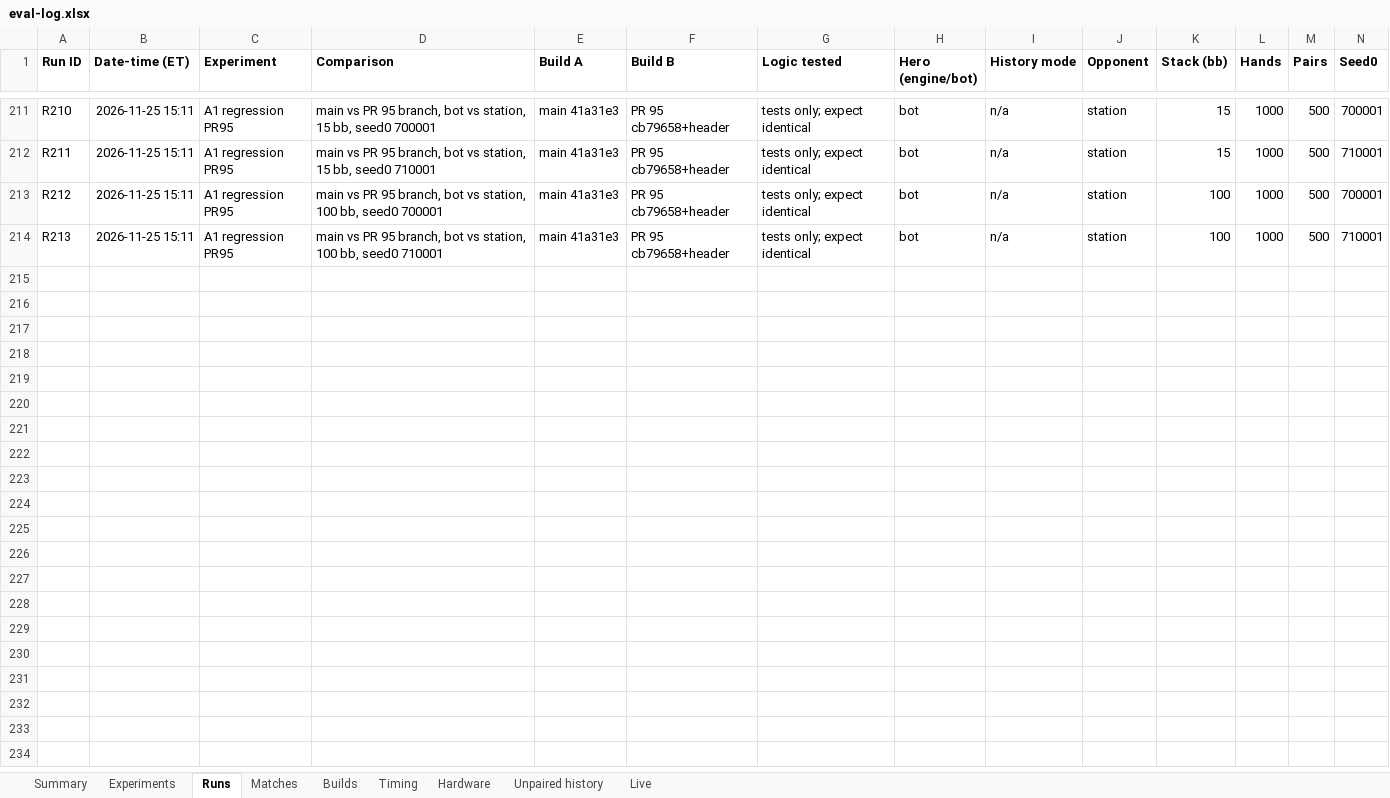
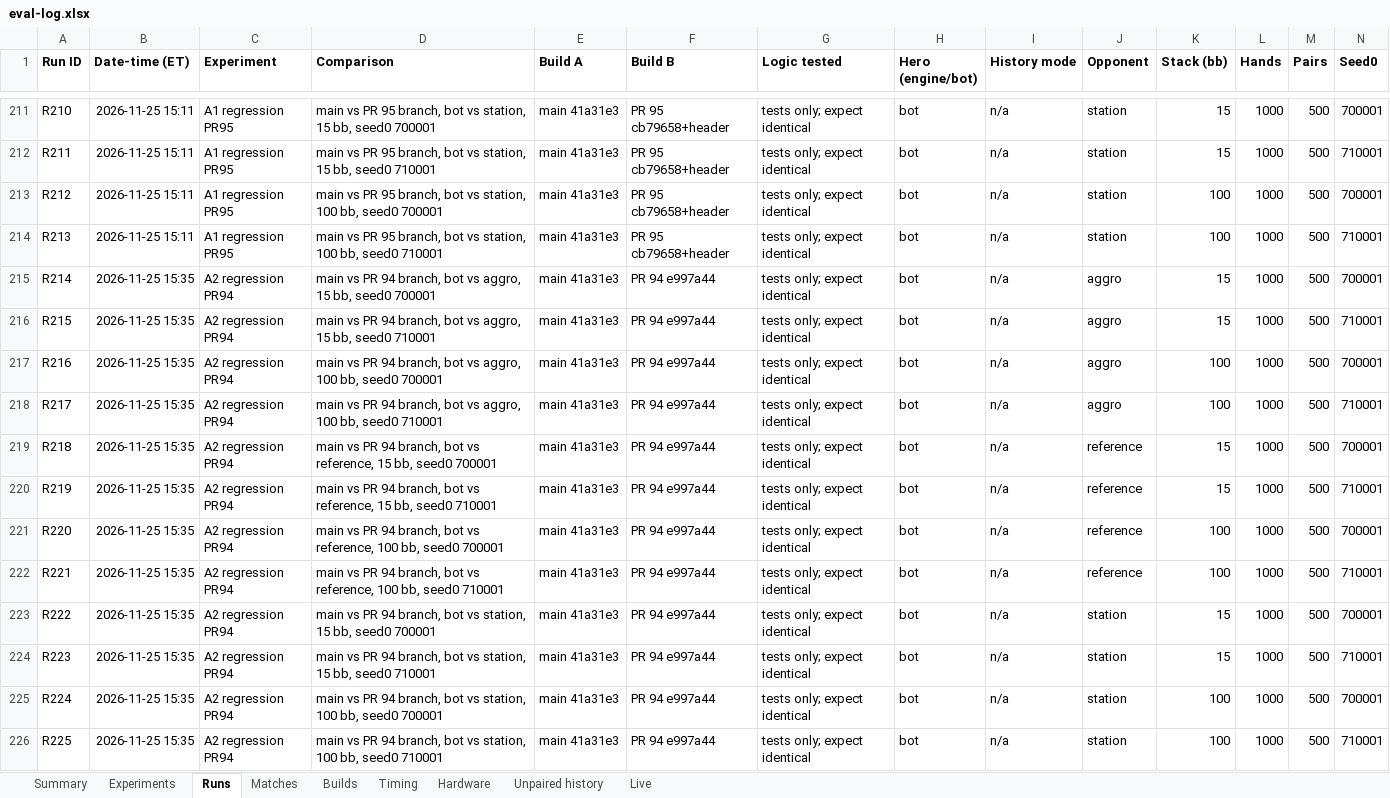
Before and after one commit to yashlad1/pokercpp, an Excel workbook: results/eval-log.xlsx, sheet Runs, drawn as a sheet; only a part is shown, gaps mark what is left out; values as stored, in another font and other column widths than the file's, no borders; rows hold the shown columns only; the diff names each change by its address in the sheet, - before the commit and + after, or states it on an @@ line.

Commit message:
Results: A2 decide.h legality invariants (PR #94)

```diff
--- a/results/eval-log.xlsx (sheet Runs)
+++ b/results/eval-log.xlsx (sheet Runs)
+row 215: R214 | 2026-11-25 15:35 | A2 regression PR94 | main vs PR 94 branch, bot vs aggro, 15 bb, seed0 700001 | main 41a31e3 | PR 94 e997a44 | tests only; expect identical | bot | n/a | aggro | 15 | 1000 | 500 | 700001
+row 216: R215 | 2026-11-25 15:35 | A2 regression PR94 | main vs PR 94 branch, bot vs aggro, 15 bb, seed0 710001 | main 41a31e3 | PR 94 e997a44 | tests only; expect identical | bot | n/a | aggro | 15 | 1000 | 500 | 710001
+row 217: R216 | 2026-11-25 15:35 | A2 regression PR94 | main vs PR 94 branch, bot vs aggro, 100 bb, seed0 700001 | main 41a31e3 | PR 94 e997a44 | tests only; expect identical | bot | n/a | aggro | 100 | 1000 | 500 | 700001
+row 218: R217 | 2026-11-25 15:35 | A2 regression PR94 | main vs PR 94 branch, bot vs aggro, 100 bb, seed0 710001 | main 41a31e3 | PR 94 e997a44 | tests only; expect identical | bot | n/a | aggro | 100 | 1000 | 500 | 710001
+row 219: R218 | 2026-11-25 15:35 | A2 regression PR94 | main vs PR 94 branch, bot vs reference, 15 bb, seed0 700001 | main 41a31e3 | PR 94 e997a44 | tests only; expect identical | bot | n/a | reference | 15 | 1000 | 500 | 700001
+row 220: R219 | 2026-11-25 15:35 | A2 regression PR94 | main vs PR 94 branch, bot vs reference, 15 bb, seed0 710001 | main 41a31e3 | PR 94 e997a44 | tests only; expect identical | bot | n/a | reference | 15 | 1000 | 500 | 710001
+row 221: R220 | 2026-11-25 15:35 | A2 regression PR94 | main vs PR 94 branch, bot vs reference, 100 bb, seed0 700001 | main 41a31e3 | PR 94 e997a44 | tests only; expect identical | bot | n/a | reference | 100 | 1000 | 500 | 700001
+row 222: R221 | 2026-11-25 15:35 | A2 regression PR94 | main vs PR 94 branch, bot vs reference, 100 bb, seed0 710001 | main 41a31e3 | PR 94 e997a44 | tests only; expect identical | bot | n/a | reference | 100 | 1000 | 500 | 710001
+row 223: R222 | 2026-11-25 15:35 | A2 regression PR94 | main vs PR 94 branch, bot vs station, 15 bb, seed0 700001 | main 41a31e3 | PR 94 e997a44 | tests only; expect identical | bot | n/a | station | 15 | 1000 | 500 | 700001
+row 224: R223 | 2026-11-25 15:35 | A2 regression PR94 | main vs PR 94 branch, bot vs station, 15 bb, seed0 710001 | main 41a31e3 | PR 94 e997a44 | tests only; expect identical | bot | n/a | station | 15 | 1000 | 500 | 710001
+row 225: R224 | 2026-11-25 15:35 | A2 regression PR94 | main vs PR 94 branch, bot vs station, 100 bb, seed0 700001 | main 41a31e3 | PR 94 e997a44 | tests only; expect identical | bot | n/a | station | 100 | 1000 | 500 | 700001
+row 226: R225 | 2026-11-25 15:35 | A2 regression PR94 | main vs PR 94 branch, bot vs station, 100 bb, seed0 710001 | main 41a31e3 | PR 94 e997a44 | tests only; expect identical | bot | n/a | station | 100 | 1000 | 500 | 710001
```
Also changed, not shown: sheet Summary, 1 other file.
